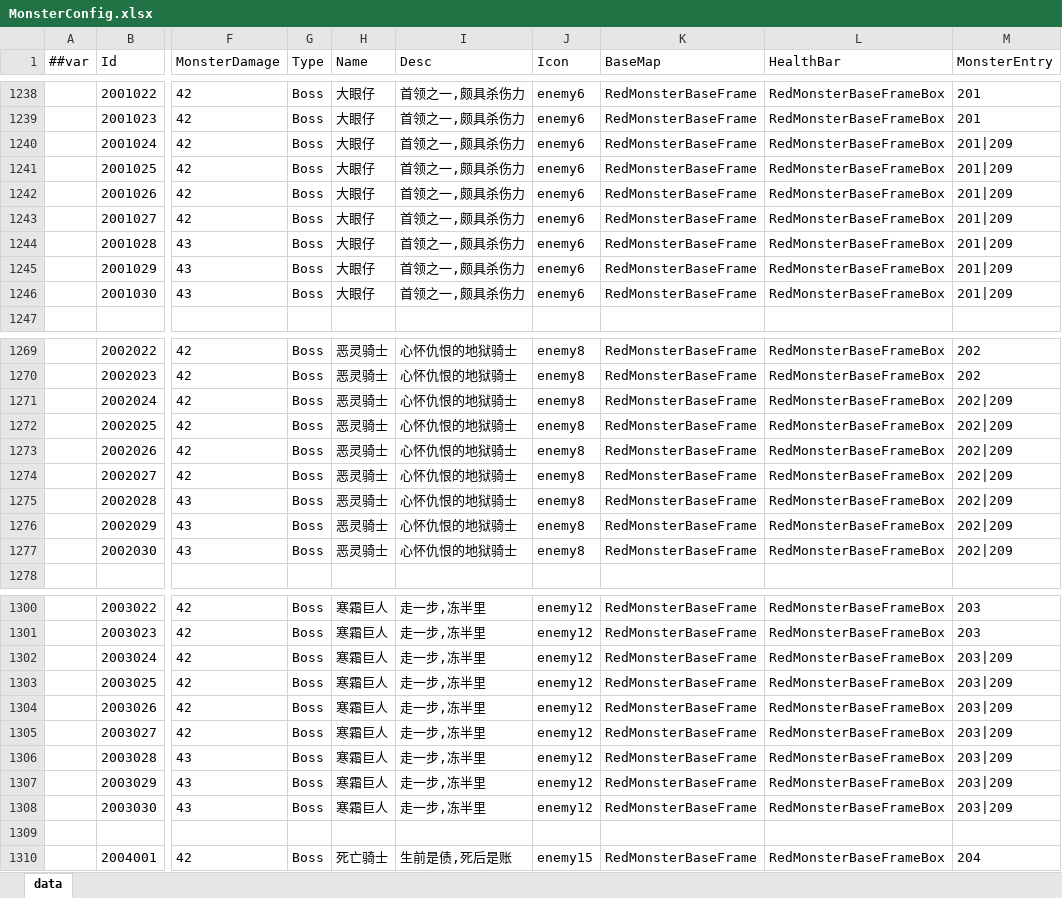
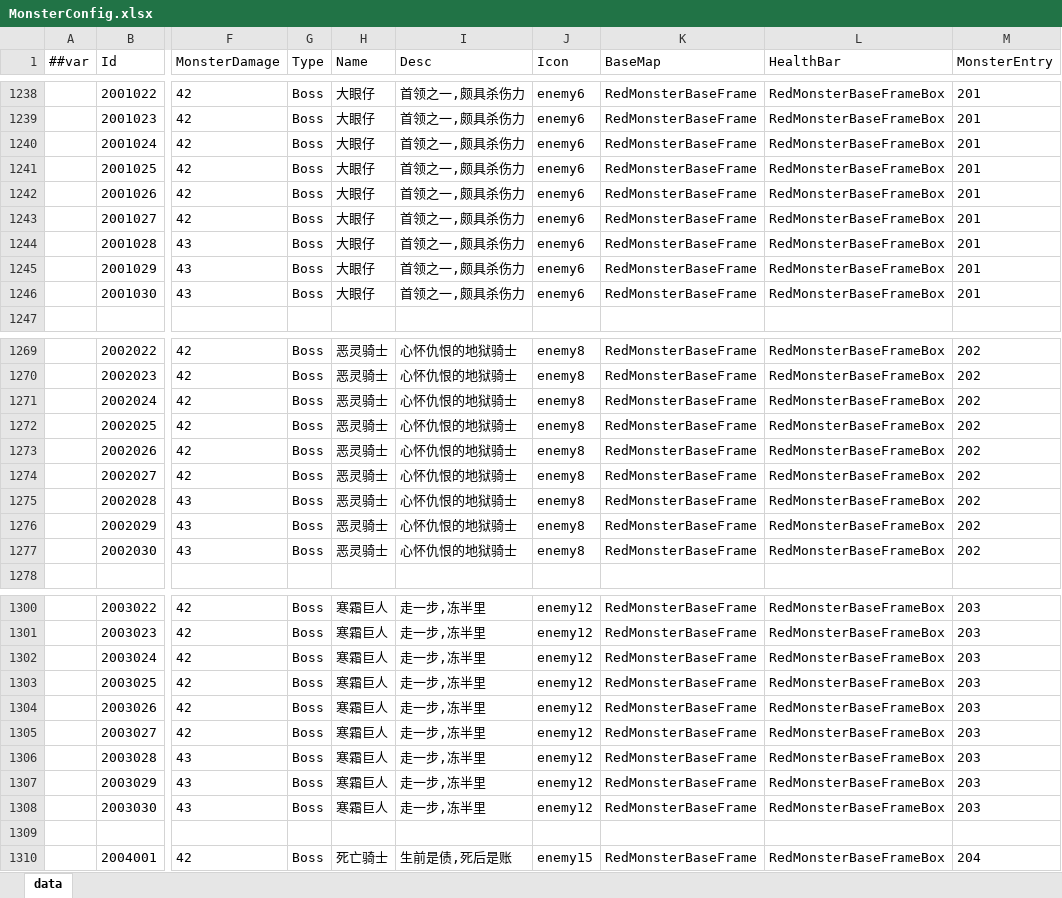
Before and after one commit to snakeazh/cardClient, an Excel workbook: Config/MonsterConfig.xlsx, sheet data, drawn as a sheet; only a part is shown, gaps mark what is left out; values as stored, in another font and other column widths than the file's, no borders; the diff covers the shown part only; the diff names each change by its address in the sheet, - before the commit and + after, or states it on an @@ line.

Commit message:
怪物机制描述调整

```diff
--- a/Config/MonsterConfig.xlsx (sheet data)
+++ b/Config/MonsterConfig.xlsx (sheet data)
-M1240:M1246 (MonsterEntry): 201|209
+M1240:M1246 (MonsterEntry): 201
-M1271:M1277 (MonsterEntry): 202|209
+M1271:M1277 (MonsterEntry): 202
-M1302:M1308 (MonsterEntry): 203|209
+M1302:M1308 (MonsterEntry): 203
```
Also changed, not shown: 28 edited cells elsewhere in this sheet.
